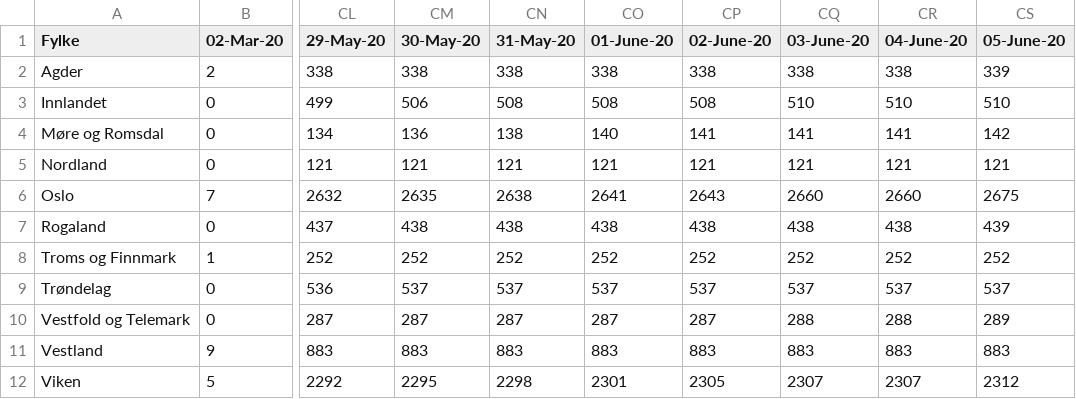
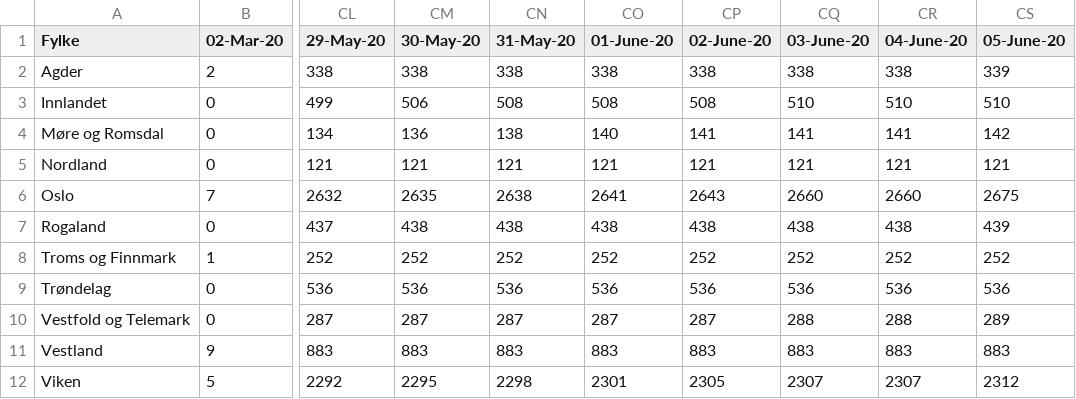
Before and after one commit to NRVA/COVID19_Norge, a CSV file: COVID19_fhi_data_fylke.csv, drawn as a sheet; only a part is shown, gaps mark what is left out; the diff names each change by its address in the sheet, - before the commit and + after, or states it on an @@ line.

Commit message:
oppdt

```diff
--- a/COVID19_fhi_data_fylke.csv
+++ b/COVID19_fhi_data_fylke.csv
-CM9 (30-May-20): 537
+CM9 (30-May-20): 536
-CN9 (31-May-20): 537
+CN9 (31-May-20): 536
-CO9 (01-June-20): 537
+CO9 (01-June-20): 536
-CP9 (02-June-20): 537
+CP9 (02-June-20): 536
-CQ9 (03-June-20): 537
+CQ9 (03-June-20): 536
-CR9 (04-June-20): 537
+CR9 (04-June-20): 536
-CS9 (05-June-20): 537
+CS9 (05-June-20): 536
```
